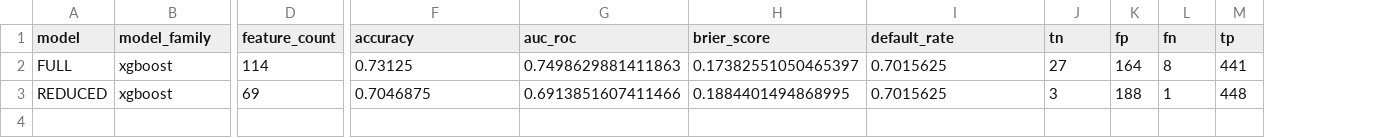
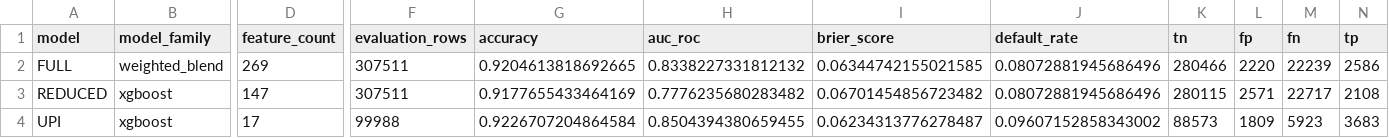
Before and after one commit to Vedantsc-1110/Credit_Scoring_on_UPI_Data, a CSV file: ML-modal_specs/tables/metrics_summary.csv, drawn as a sheet; only a part is shown, gaps mark what is left out; addresses are those after the commit; rows hold the shown columns only; the diff covers the shown part only; the diff names each change by its address in the sheet, - before the commit and + after, or states it on an @@ line.

```diff
--- a/ML-modal_specs/tables/metrics_summary.csv
+++ b/ML-modal_specs/tables/metrics_summary.csv
+column F (evaluation_rows), rows 2-3: 307511 | 307511
-B2 (model_family): xgboost
+B2 (model_family): weighted_blend
-D2 (feature_count): 114
+D2 (feature_count): 269
-G2 (accuracy): 0.73125
+G2 (accuracy): 0.9204613818692665
-H2 (auc_roc): 0.7498629881411863
+H2 (auc_roc): 0.8338227331812132
-I2 (brier_score): 0.17382551050465397
+I2 (brier_score): 0.06344742155021585
-J2:J3 (default_rate): 0.7015625
+J2:J3 (default_rate): 0.08072881945686496
-K2 (tn): 27
+K2 (tn): 280466
-L2 (fp): 164
+L2 (fp): 2220
-M2 (fn): 8
+M2 (fn): 22239
-N2 (tp): 441
+N2 (tp): 2586
-D3 (feature_count): 69
+D3 (feature_count): 147
-G3 (accuracy): 0.7046875
+G3 (accuracy): 0.9177655433464169
-H3 (auc_roc): 0.6913851607411466
+H3 (auc_roc): 0.7776235680283482
-I3 (brier_score): 0.1884401494868995
+I3 (brier_score): 0.06701454856723482
-K3 (tn): 3
+K3 (tn): 280115
-L3 (fp): 188
+L3 (fp): 2571
-M3 (fn): 1
+M3 (fn): 22717
-N3 (tp): 448
+N3 (tp): 2108
+row 4: UPI | xgboost | 17 | 99988 | 0.9226707204864584 | 0.8504394380659455 | 0.06234313776278487 | 0.09607152858343002 | 88573 | 1809 | 5923 | 3683
```
Also changed, not shown: 1 edited cell elsewhere in this file, ML-modal_specs/tables/full_correlation_matrix.csv, ML-modal_specs/tables/reduced_correlation_matrix.csv, 14 other files.
